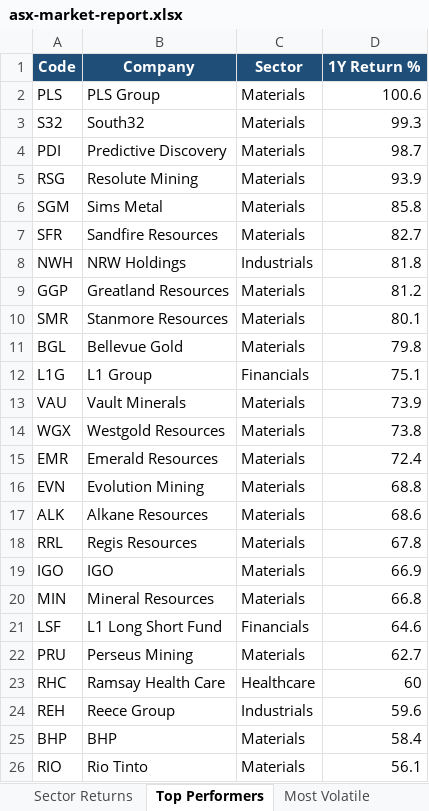
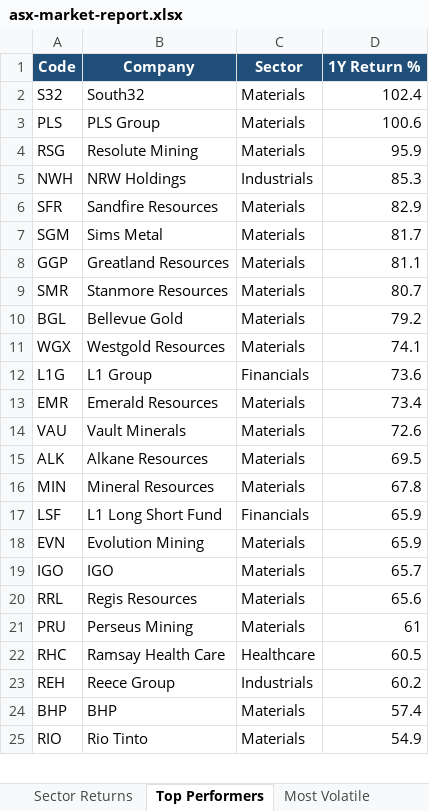
Before and after one commit to anurag7171/asx-market-analytics, an Excel workbook: reports/asx-market-report.xlsx, sheet Top Performers, drawn as a sheet; only a part is shown; values as stored, in another font and other column widths than the file's, no borders; conditional formats not drawn; removed rows and columns are numbered as before the commit, all else as after; the diff covers the shown part only; the diff names each change by its address in the sheet, - before the commit and + after, or states it on an @@ line.

```diff
--- a/reports/asx-market-report.xlsx (sheet Top Performers)
+++ b/reports/asx-market-report.xlsx (sheet Top Performers)
+row 2: S32 | South32 | Materials | 102.4
-row 3: S32 | South32 | Materials | 99.3
-row 4: PDI | Predictive Discovery | Materials | 98.7
-D4 (1Y Return %): 93.9
+D4 (1Y Return %): 95.9
-row 6: SGM | Sims Metal | Materials | 85.8
-row 7: SFR | Sandfire Resources | Materials | 82.7
-D5 (1Y Return %): 81.8
+D5 (1Y Return %): 85.3
+row 6: SFR | Sandfire Resources | Materials | 82.9
+row 7: SGM | Sims Metal | Materials | 81.7
-D8 (1Y Return %): 81.2
+D8 (1Y Return %): 81.1
-D9 (1Y Return %): 80.1
+D9 (1Y Return %): 80.7
-D10 (1Y Return %): 79.8
+D10 (1Y Return %): 79.2
-row 12: L1G | L1 Group | Financials | 75.1
-row 13: VAU | Vault Minerals | Materials | 73.9
-D11 (1Y Return %): 73.8
+D11 (1Y Return %): 74.1
+row 12: L1G | L1 Group | Financials | 73.6
-D13 (1Y Return %): 72.4
+D13 (1Y Return %): 73.4
-row 16: EVN | Evolution Mining | Materials | 68.8
+row 14: VAU | Vault Minerals | Materials | 72.6
-D15 (1Y Return %): 68.6
+D15 (1Y Return %): 69.5
-row 18: RRL | Regis Resources | Materials | 67.8
-row 19: IGO | IGO | Materials | 66.9
-D16 (1Y Return %): 66.8
+D16 (1Y Return %): 67.8
-D17 (1Y Return %): 64.6
+D17 (1Y Return %): 65.9
+row 18: EVN | Evolution Mining | Materials | 65.9
+row 19: IGO | IGO | Materials | 65.7
+row 20: RRL | Regis Resources | Materials | 65.6
-D21 (1Y Return %): 62.7
+D21 (1Y Return %): 61
-D22 (1Y Return %): 60
+D22 (1Y Return %): 60.5
-D23 (1Y Return %): 59.6
+D23 (1Y Return %): 60.2
-D24 (1Y Return %): 58.4
+D24 (1Y Return %): 57.4
-D25 (1Y Return %): 56.1
+D25 (1Y Return %): 54.9
```
Also changed, not shown: 1 added row elsewhere in this sheet, sheet Most Volatile, sheet Sector Returns, sheet Sector Turnover, 2 other files.
